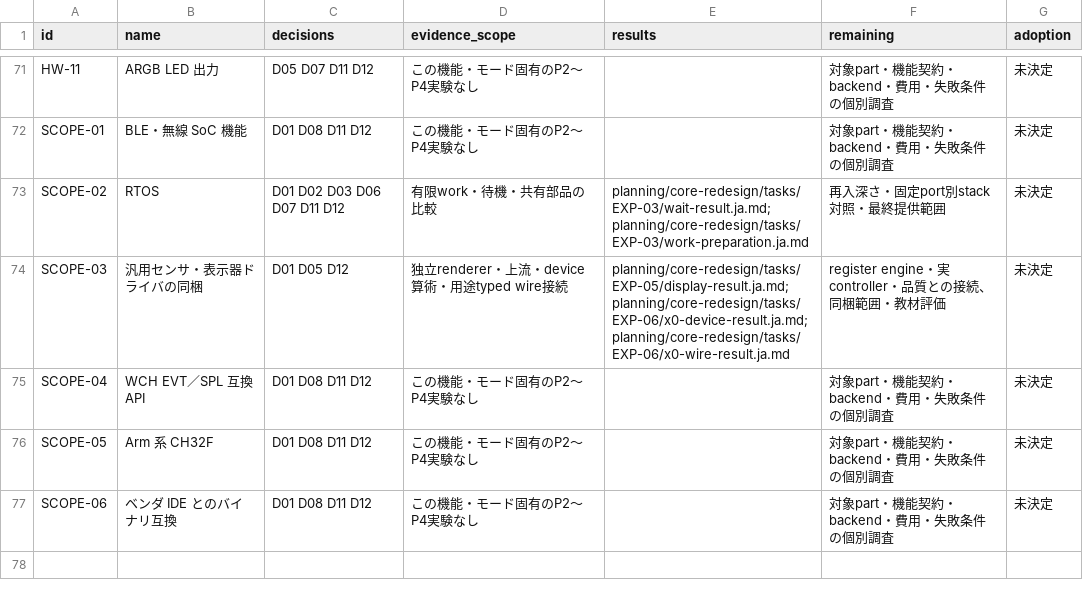
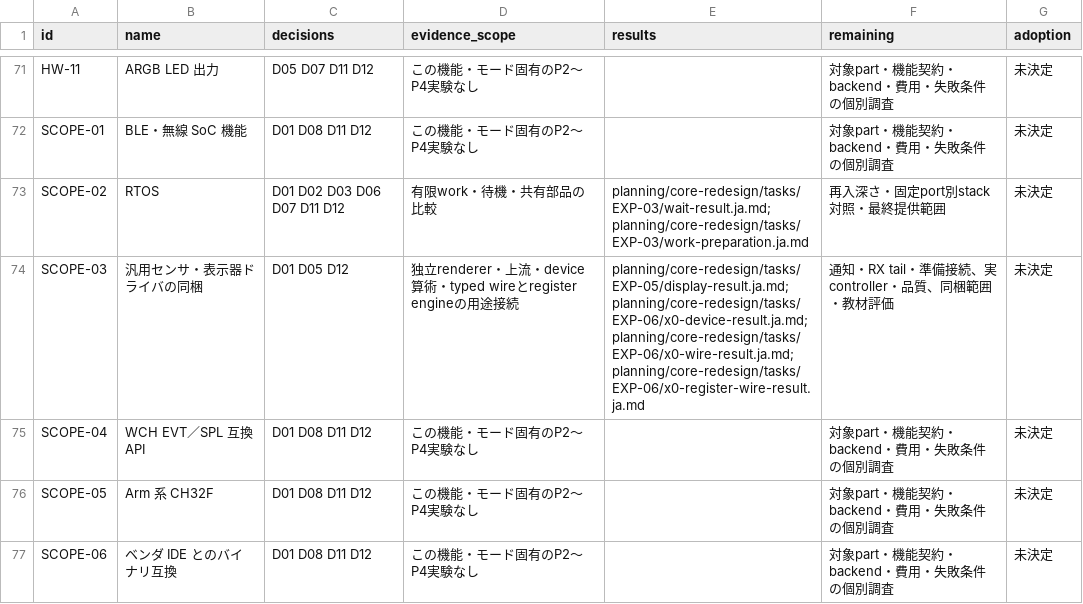
Before and after one commit to ch32-riscv-ug/ArduinoCore-CH32RV, a CSV file: planning/core-redesign/tasks/P4-AUDIT-01/feature-evidence.csv, drawn as a sheet; only a part is shown, gaps mark what is left out.

Commit message:
docs: record X0 register engine integration and remaining notification checks

```diff
--- a/planning/core-redesign/tasks/P4-AUDIT-01/feature-evidence.csv
+++ b/planning/core-redesign/tasks/P4-AUDIT-01/feature-evidence.csv
@@ -73,3 +73,3 @@ SCOPE-01,BLE・無線 SoC 機能,D01 D08 D11 D12,この機能・モード固有
 SCOPE-02,RTOS,D01 D02 D03 D06 D07 D11 D12,有限work・待機・共有部品の比較,planning/core-redesign/tasks/EXP-03/wait-result.ja.md;planning/core-redesign/tasks/EXP-03/work-preparation.ja.md,再入深さ・固定port別stack対照・最終提供範囲,未決定
-SCOPE-03,汎用センサ・表示器ドライバの同梱,D01 D05 D12,独立renderer・上流・device算術・用途typed wire接続,planning/core-redesign/tasks/EXP-05/display-result.ja.md;planning/core-redesign/tasks/EXP-06/x0-device-result.ja.md;planning/core-redesign/tasks/EXP-06/x0-wire-result.ja.md,register engine・実controller・品質との接続、同梱範囲・教材評価,未決定
+SCOPE-03,汎用センサ・表示器ドライバの同梱,D01 D05 D12,独立renderer・上流・device算術・typed wireとregister engineの用途接続,planning/core-redesign/tasks/EXP-05/display-result.ja.md;planning/core-redesign/tasks/EXP-06/x0-device-result.ja.md;planning/core-redesign/tasks/EXP-06/x0-wire-result.ja.md;planning/core-redesign/tasks/EXP-06/x0-register-wire-result.ja.md,通知・RX tail・準備接続、実controller・品質、同梱範囲・教材評価,未決定
 SCOPE-04,WCH EVT／SPL 互換 API,D01 D08 D11 D12,この機能・モード固有のP2〜P4実験なし,,対象part・機能契約・backend・費用・失敗条件の個別調査,未決定
```
Also changed, not shown: 9 other files.
